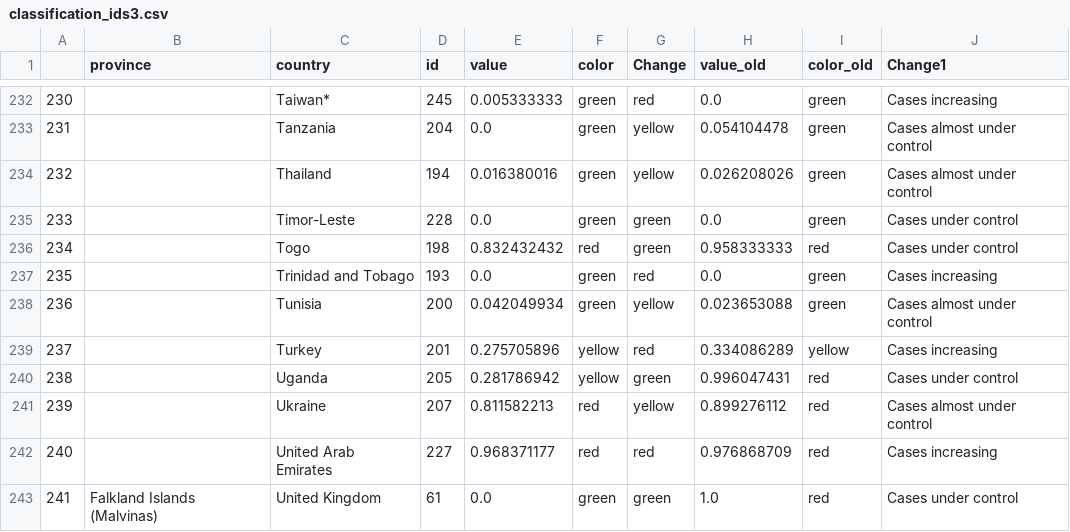
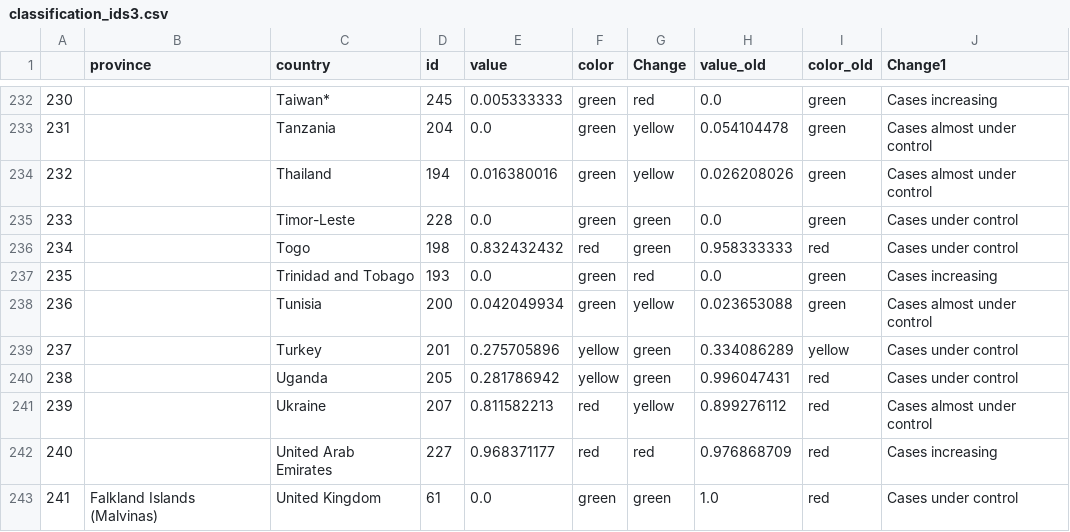
Before and after one commit to obuchel/COVID-19_map, a CSV file: classification_ids3.csv, drawn as a sheet; only a part is shown, gaps mark what is left out; the diff covers the shown part only.

```diff
--- a/classification_ids3.csv
+++ b/classification_ids3.csv
@@ -238,3 +238,3 @@
 236,,Tunisia,200,0.042049934,green,yellow,0.023653088,green,Cases almost under control
-237,,Turkey,201,0.275705896,yellow,red,0.334086289,yellow,Cases increasing
+237,,Turkey,201,0.275705896,yellow,green,0.334086289,yellow,Cases under control
 238,,Uganda,205,0.281786942,yellow,green,0.996047431,red,Cases under control
```
Also changed, not shown: 10 edited cells elsewhere in this file.
